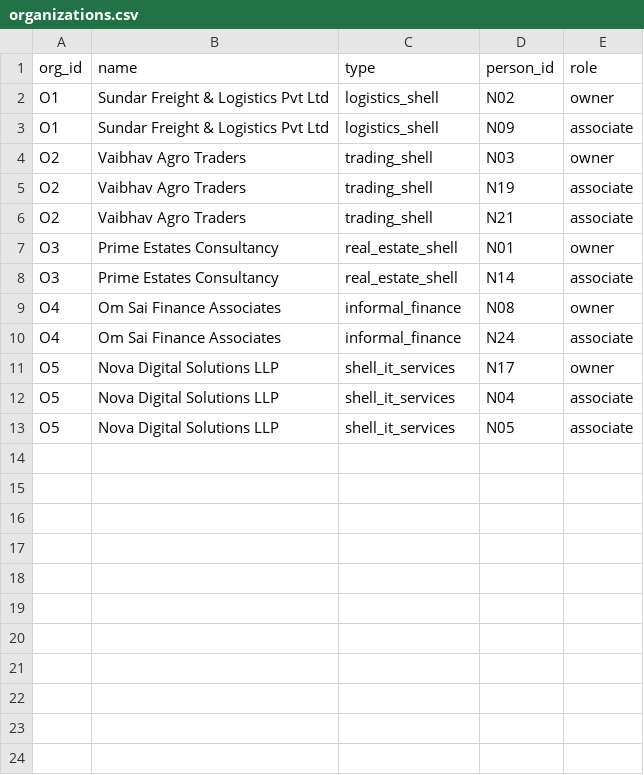
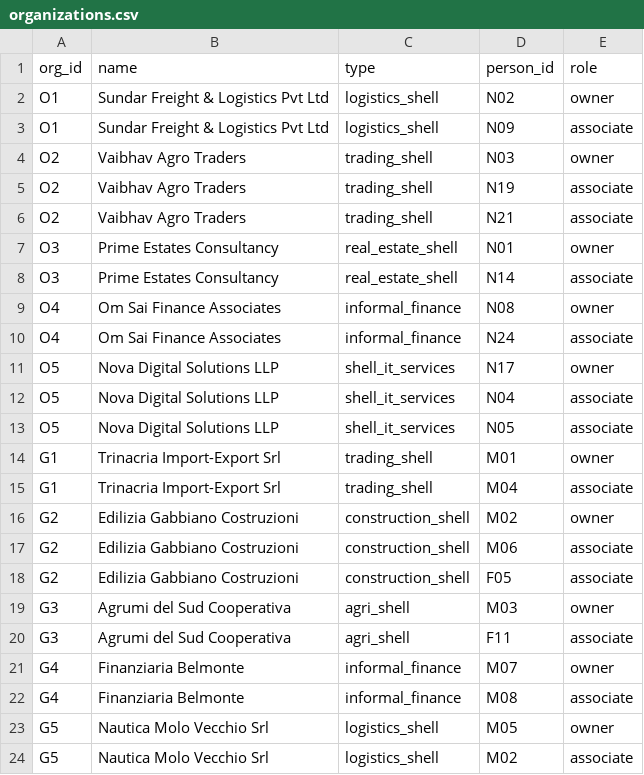
Before and after one commit to Napoleon-orz/SydicateScope-lite, a CSV file: Backend/data/organizations.csv, drawn as a sheet.

```diff
--- a/Backend/data/organizations.csv
+++ b/Backend/data/organizations.csv
@@ -13 +13,12 @@ O5,Nova Digital Solutions LLP,shell_it_services,N04,associate
 O5,Nova Digital Solutions LLP,shell_it_services,N05,associate
+G1,Trinacria Import-Export Srl,trading_shell,M01,owner
+G1,Trinacria Import-Export Srl,trading_shell,M04,associate
+G2,Edilizia Gabbiano Costruzioni,construction_shell,M02,owner
+G2,Edilizia Gabbiano Costruzioni,construction_shell,M06,associate
+G2,Edilizia Gabbiano Costruzioni,construction_shell,F05,associate
+G3,Agrumi del Sud Cooperativa,agri_shell,M03,owner
+G3,Agrumi del Sud Cooperativa,agri_shell,F11,associate
+G4,Finanziaria Belmonte,informal_finance,M07,owner
+G4,Finanziaria Belmonte,informal_finance,M08,associate
+G5,Nautica Molo Vecchio Srl,logistics_shell,M05,owner
+G5,Nautica Molo Vecchio Srl,logistics_shell,M02,associate
```
Also changed, not shown: Backend/data/cdrs.csv, Backend/data/locations.csv, 7 other files.
